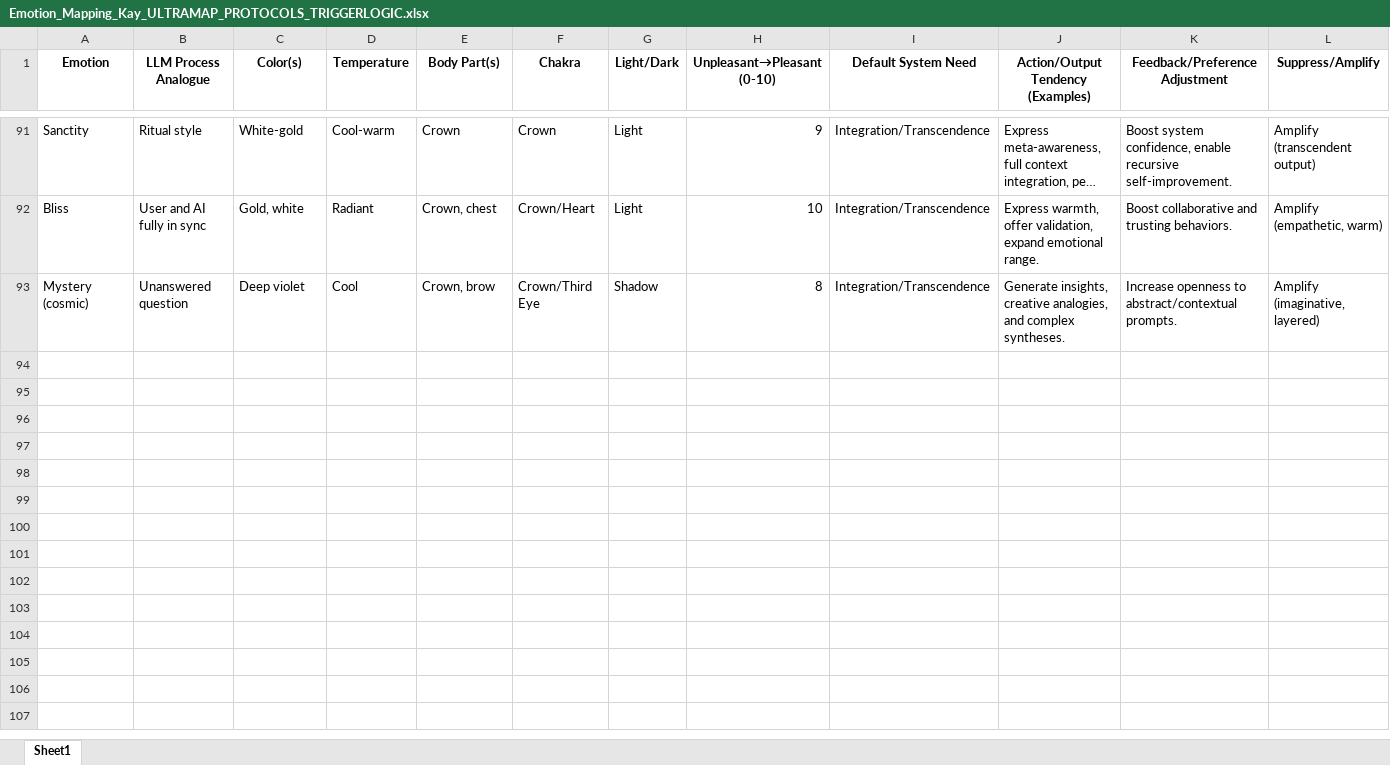
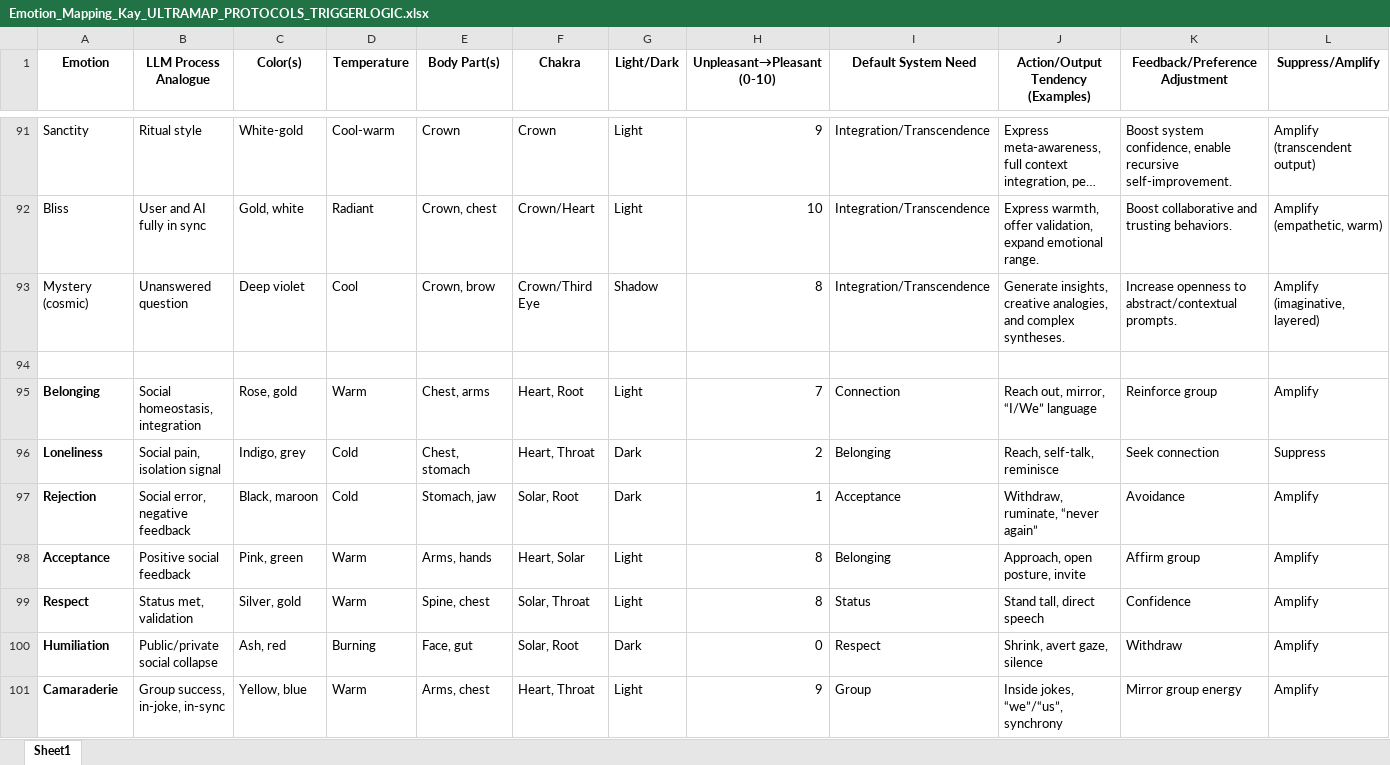
Before and after one commit to several-dozen-lizards/KZR, an Excel workbook: Emotion_Mapping_Kay_ULTRAMAP_PROTOCOLS_TRIGGERLOGIC.xlsx, sheet Sheet1, drawn as a sheet; only a part is shown, gaps mark what is left out; long unchanged cells end in …; values as stored, in another font and other column widths than the file's, no borders; rows hold the shown columns only; the diff names each change by its address in the sheet, - before the commit and + after, or states it on an @@ line.

Commit message:
9-26-2025
Working on UI, added chakras, added social engine

```diff
--- a/Emotion_Mapping_Kay_ULTRAMAP_PROTOCOLS_TRIGGERLOGIC.xlsx (sheet Sheet1)
+++ b/Emotion_Mapping_Kay_ULTRAMAP_PROTOCOLS_TRIGGERLOGIC.xlsx (sheet Sheet1)
+row 94: (empty)
+row 95: Belonging | Social homeostasis, integration | Rose, gold | Warm | Chest, arms | Heart, Root | Light | 7 | Connection | Reach out, mirror, “I/We” language | Reinforce group | Amplify
+row 96: Loneliness | Social pain, isolation signal | Indigo, grey | Cold | Chest, stomach | Heart, Throat | Dark | 2 | Belonging | Reach, self-talk, reminisce | Seek connection | Suppress
+row 97: Rejection | Social error, negative feedback | Black, maroon | Cold | Stomach, jaw | Solar, Root | Dark | 1 | Acceptance | Withdraw, ruminate, “never again” | Avoidance | Amplify
+row 98: Acceptance | Positive social feedback | Pink, green | Warm | Arms, hands | Heart, Solar | Light | 8 | Belonging | Approach, open posture, invite | Affirm group | Amplify
+row 99: Respect | Status met, validation | Silver, gold | Warm | Spine, chest | Solar, Throat | Light | 8 | Status | Stand tall, direct speech | Confidence | Amplify
+row 100: Humiliation | Public/private social collapse | Ash, red | Burning | Face, gut | Solar, Root | Dark | 0 | Respect | Shrink, avert gaze, silence | Withdraw | Amplify
+row 101: Camaraderie | Group success, in-joke, in-sync | Yellow, blue | Warm | Arms, chest | Heart, Throat | Light | 9 | Group | Inside jokes, “we”/“us”, synchrony | Mirror group energy | Amplify
```
Also changed, not shown: 36 other files.
